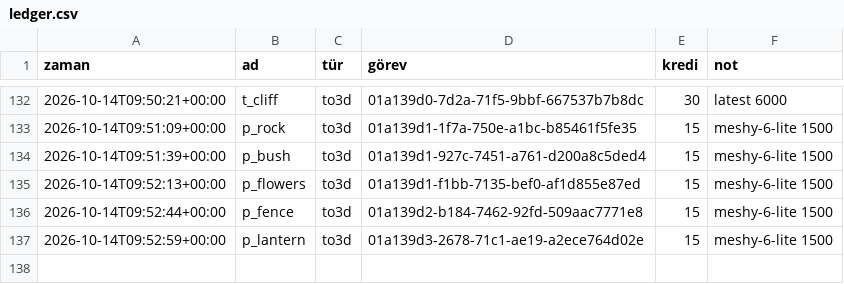
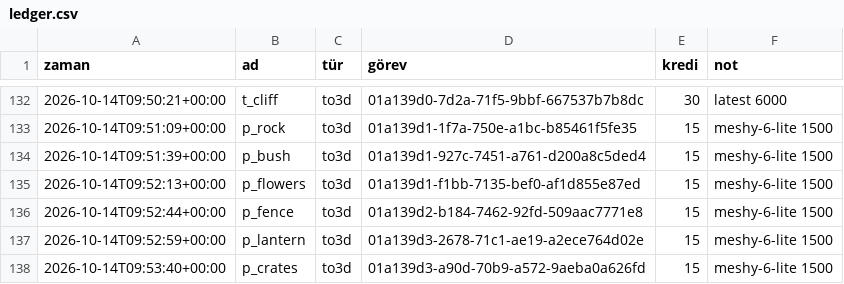
Before and after one commit to amy60946/game-app, a CSV file: art/meshy/ledger.csv, drawn as a sheet; only a part is shown, gaps mark what is left out; the diff names each change by its address in the sheet, - before the commit and + after, or states it on an @@ line.

```diff
--- a/art/meshy/ledger.csv
+++ b/art/meshy/ledger.csv
+row 138: 2026-10-14T09:53:40+00:00 | p_crates | to3d | 01a139d3-a90d-70b9-a572-9aeba0a626fd | 15 | meshy-6-lite 1500
```
Also changed, not shown: 2 other files.
